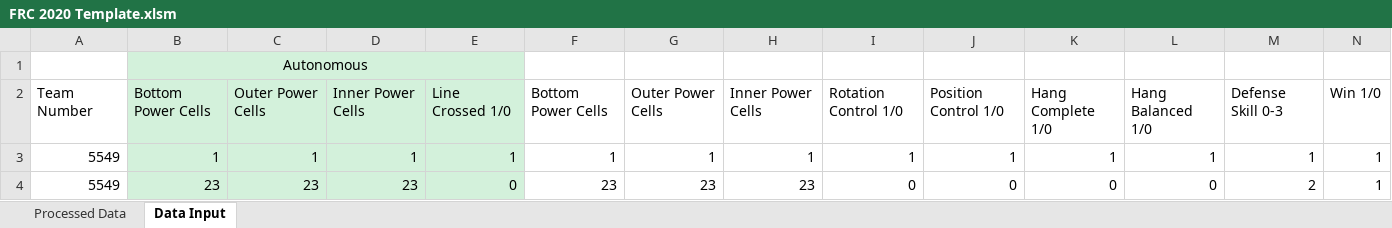
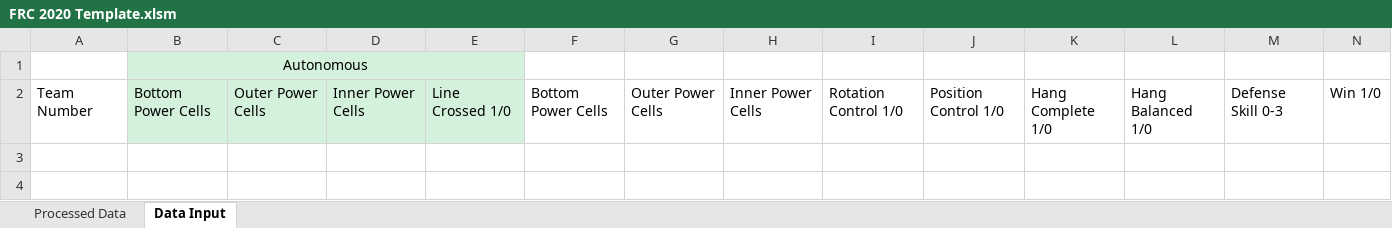
Before and after one commit to danlenshin/FRC-2020-Game-Data-Processing, an Excel workbook: Macro-Enabled Spreadsheets/FRC 2020 Template.xlsm, sheet Data Input, drawn as a sheet; values as stored, in another font and other column widths than the file's, no borders; charts and pictures not drawn; the diff names each change by its address in the sheet, - before the commit and + after, or states it on an @@ line.

```diff
--- a/Macro-Enabled Spreadsheets/FRC 2020 Template.xlsm (sheet Data Input)
+++ b/Macro-Enabled Spreadsheets/FRC 2020 Template.xlsm (sheet Data Input)
-row 3: 5549 | 1 | 1 | 1 | 1 | 1 | 1 | 1 | 1 | 1 | 1 | 1 | 1 | 1
-row 4: 5549 | 23 | 23 | 23 | 0 | 23 | 23 | 23 | 0 | 0 | 0 | 0 | 2 | 1
```
Also changed, not shown: sheet Processed Data, Macro-Enabled Spreadsheets/MDBET (Bethesda) 2020.xlsm, No Macro Spreadsheets/FRC 2020 Template No Macro.xlsx, 7 other files.
